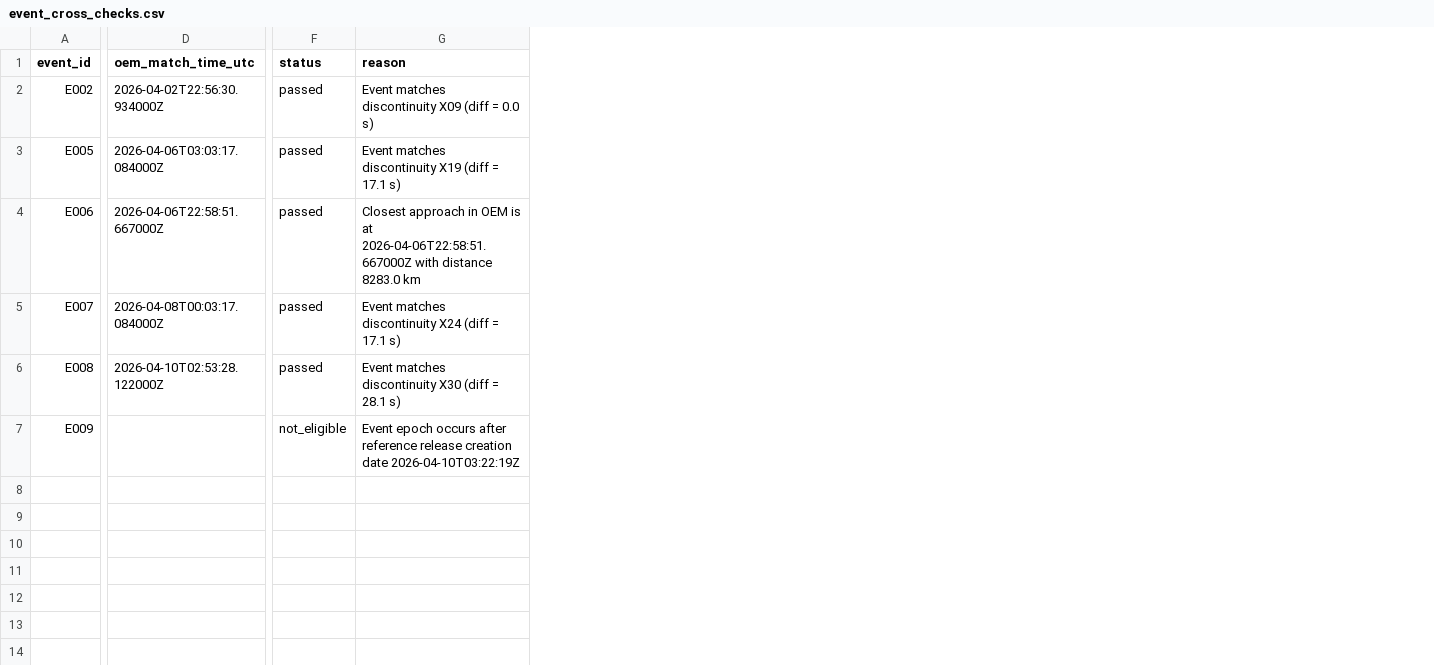
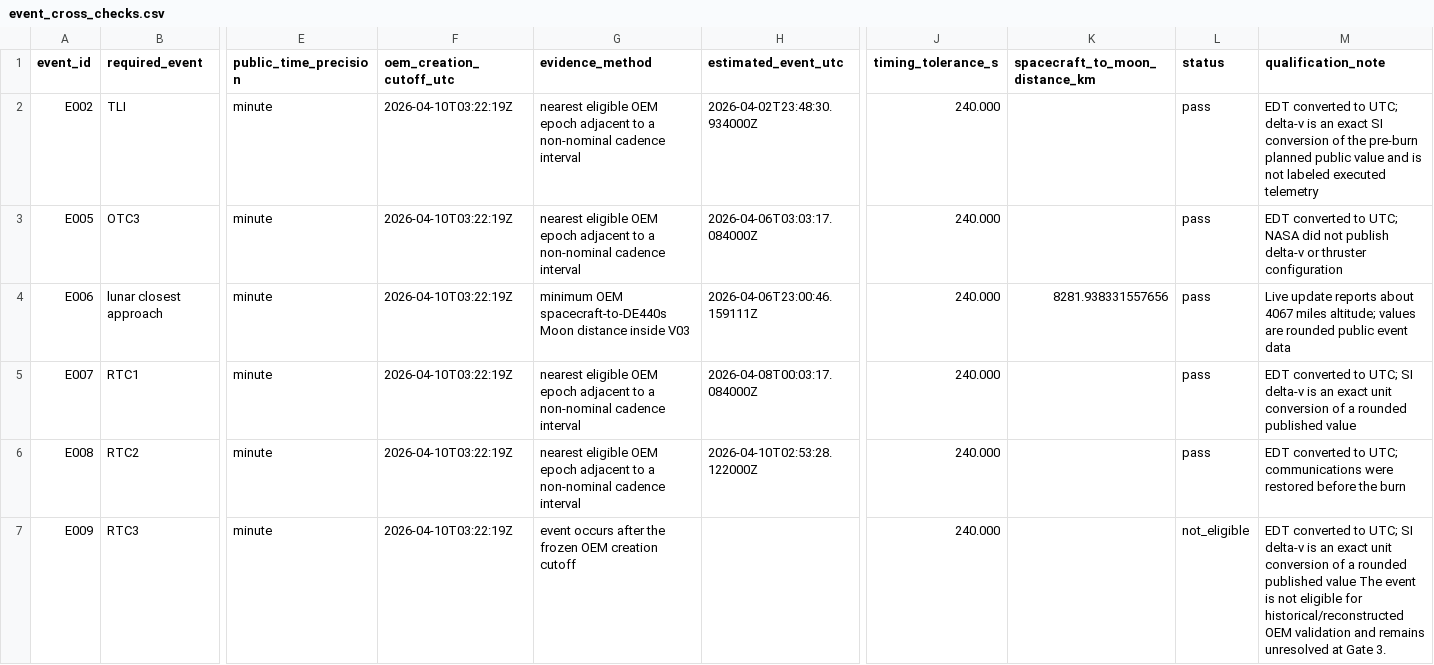
Before and after one commit to taechasith/QMLforArtemisIV, a CSV file: data/processed/simulator/event_cross_checks.csv, drawn as a sheet; only a part is shown, gaps mark what is left out; removed rows and columns are numbered as before the commit, all else as after; the diff covers the shown part only; the diff names each change by its address in the sheet, - before the commit and + after, or states it on an @@ line.

```diff
--- a/data/processed/simulator/event_cross_checks.csv
+++ b/data/processed/simulator/event_cross_checks.csv
+column B (required_event), rows 2-7: TLI | OTC3 | lunar closest approach | RTC1 | RTC2 | RTC3
+column E (public_time_precision), rows 2-7: all minute
+column F (oem_creation_cutoff_utc), rows 2-7: all 2026-04-10T03:22:19Z
+column G (evidence_method), rows 2-7: nearest eligible OEM epoch adjacent to a non-nominal cadence interval | nearest eligible OEM epoch adjacent to a non-nominal cadence interval | minimum OEM spacecraft-to-DE440s Moon distance inside V03 | nearest eligible OEM epoch adjacent to a non-nominal cadence interval | nearest eligible OEM epoch adjacent to a non-nominal cadence interval | event occurs after the frozen OEM creation cutoff
+column J (timing_tolerance_s), rows 2-7: all 240.000
+column K (spacecraft_to_moon_distance_km), row 4: 8281.938331557656
-column G (reason), rows 2-7: Event matches discontinuity X09 (diff = 0.0 s) | Event matches discontinuity X19 (diff = 17.1 s) | Closest approach in OEM is at 2026-04-06T22:58:51.667000Z with distance 8283.0 km | Event matches discontinuity X24 (diff = 17.1 s) | Event matches discontinuity X30 (diff = 28.1 s) | Event epoch occurs after reference release creation date 2026-04-10T03:22:19Z
+column M (qualification_note), rows 2-7: EDT converted to UTC; delta-v is an exact SI conversion of the pre-burn planned public value and is not labeled executed telemetry | EDT converted to UTC; NASA did not publish delta-v or thruster configuration | Live update reports about 4067 miles altitude; values are rounded public event data | EDT converted to UTC; SI delta-v is an exact unit conversion of a rounded published value | EDT converted to UTC; communications were restored before the burn | EDT converted to UTC; SI delta-v is an exact unit conversion of a rounded published value The event is not eligible for historical/reconstructed OEM validation and remains unresolved at Gate 3.
-H1: oem_match_time_utc
+H1: estimated_event_utc
-H2 (estimated_event_utc): 2026-04-02T22:56:30.934000Z
+H2 (estimated_event_utc): 2026-04-02T23:48:30.934000Z
-L2:L6 (status): passed
+L2:L6 (status): pass
-H4 (estimated_event_utc): 2026-04-06T22:58:51.667000Z
+H4 (estimated_event_utc): 2026-04-06T23:00:46.159111Z
```
Also changed, not shown: 5 edited cells elsewhere in this file, data/processed/simulator/f2_flight_validation.csv, data/processed/simulator/numerical_convergence.csv, 10 other files.
